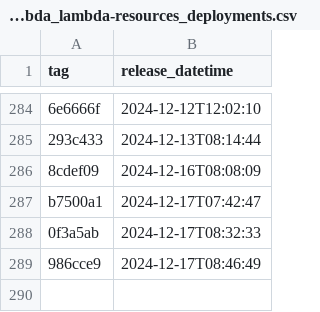
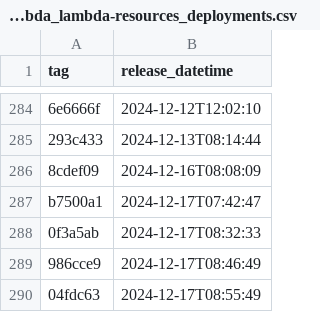
Before and after one commit to NHSDigital/electronic-prescription-service-account-resources, a CSV file: _data/dev-lambda_lambda-resources_deployments.csv, drawn as a sheet; only a part is shown, gaps mark what is left out.

```diff
--- a/_data/dev-lambda_lambda-resources_deployments.csv
+++ b/_data/dev-lambda_lambda-resources_deployments.csv
@@ -289 +289,2 @@ b7500a1,2024-12-17T07:42:47
 986cce9,2024-12-17T08:46:49
+04fdc63,2024-12-17T08:55:49
```
Also changed, not shown: 1 other file.
